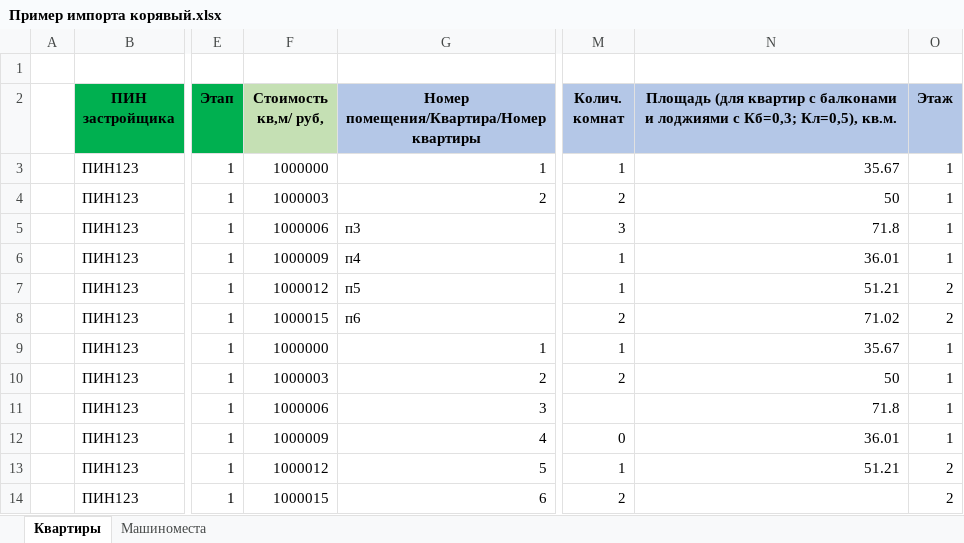
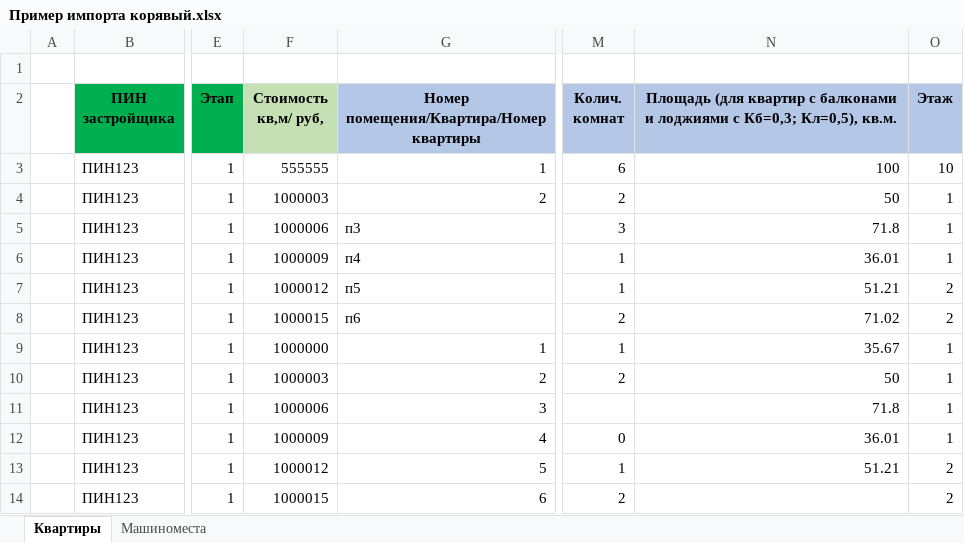
Before and after one commit to ledhunter/AB_Import, an Excel workbook: RoomImport/Пример импорта корявый.xlsx, sheet Квартиры, drawn as a sheet; only a part is shown, gaps mark what is left out; values as stored, in another font and other column widths than the file's, no borders; the diff names each change by its address in the sheet, - before the commit and + after, or states it on an @@ line.

Commit message:
Почти готовая квартирограмма

```diff
--- a/RoomImport/Пример импорта корявый.xlsx (sheet Квартиры)
+++ b/RoomImport/Пример импорта корявый.xlsx (sheet Квартиры)
-F3 (Стоимость кв,м/ руб,): 1000000
+F3 (Стоимость кв,м/ руб,): 555555
-M3 (Колич. комнат): 1
+M3 (Колич. комнат): 6
-N3: 35.67
+N3: 100
-O3 (Этаж): 1
+O3 (Этаж): 10
```
Also changed, not shown: 30 other files.
